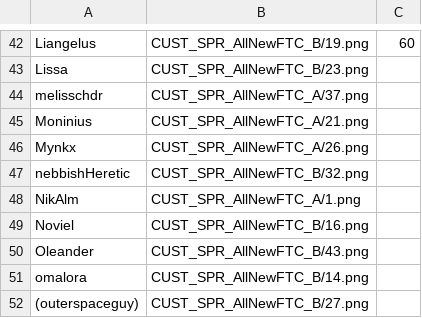
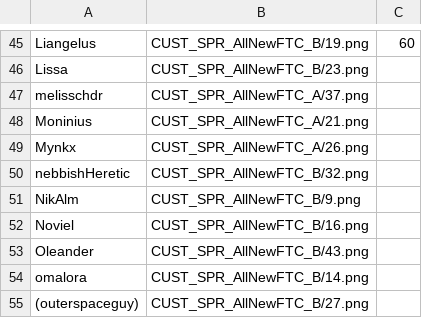
Before and after one commit to panzi/cook-serve-hoomans3, a CSV file: hoomans.csv, drawn as a sheet; only a part is shown, gaps mark what is left out; the diff covers the shown part only.

```diff
--- a/hoomans.csv
+++ b/hoomans.csv
@@ -47,3 +50,3 @@ Mynkx                               , CUST_SPR_AllNewFTC_A/26.png
 nebbishHeretic                      , CUST_SPR_AllNewFTC_B/32.png
-NikAlm                              , CUST_SPR_AllNewFTC_A/1.png
+NikAlm                              , CUST_SPR_AllNewFTC_B/9.png
 Noviel                              , CUST_SPR_AllNewFTC_B/16.png
```
Also changed, not shown: 5 added rows, 1 removed row and 1 edited cell elsewhere in this file, 6 other files.
